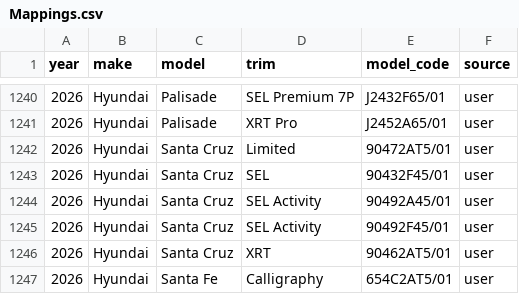
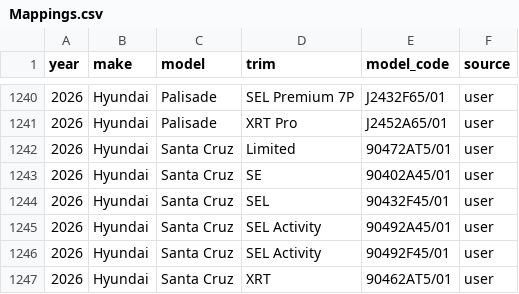
Before and after one commit to klb-text/map, a CSV file: Mappings.csv, drawn as a sheet; only a part is shown, gaps mark what is left out; the shorter side is filled out with more unchanged rows; the diff names each change by its address in the sheet, - before the commit and + after, or states it on an @@ line.

Commit message:
chore(mappings): upsert 1 row(s) via AFF UI - 1770756106.2542205

```diff
--- a/Mappings.csv
+++ b/Mappings.csv
+row 1243: 2026 | Hyundai | Santa Cruz | SE | 90402A45/01 | user
```
